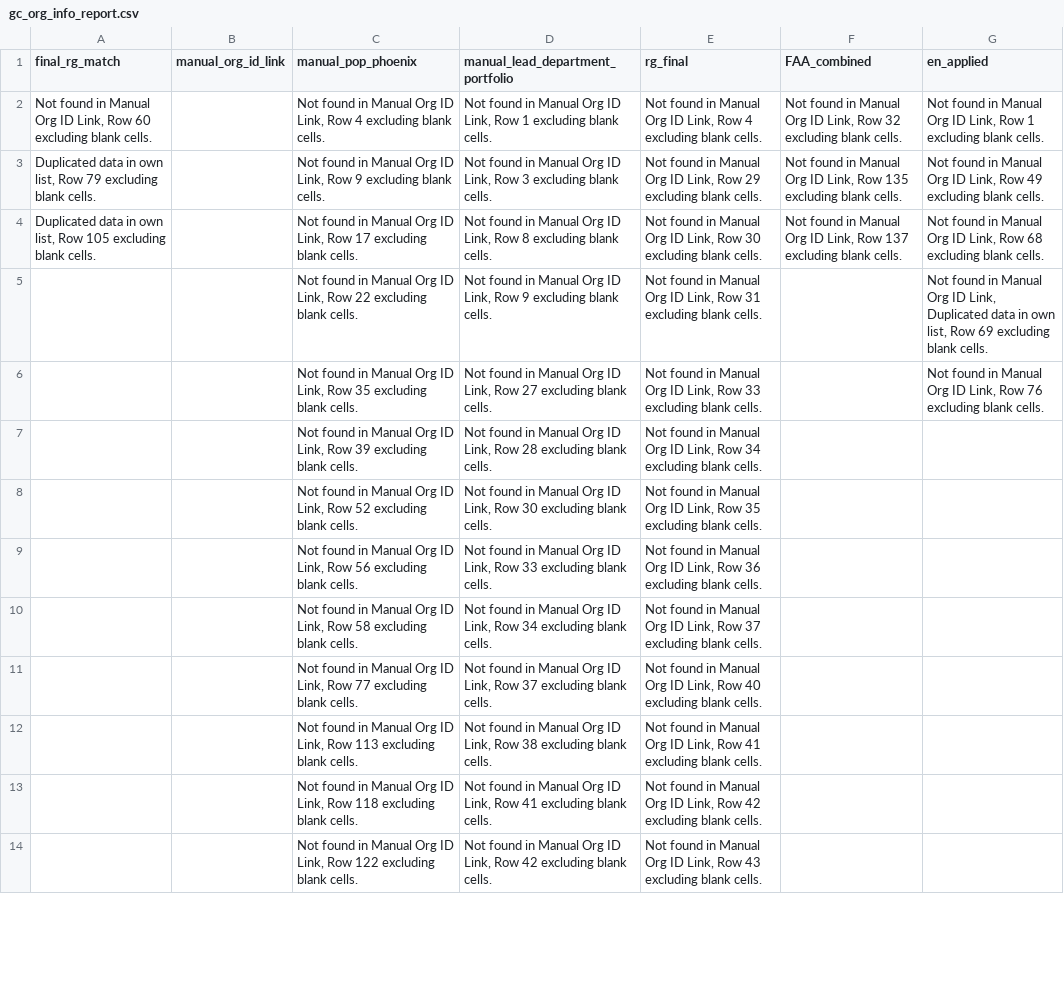
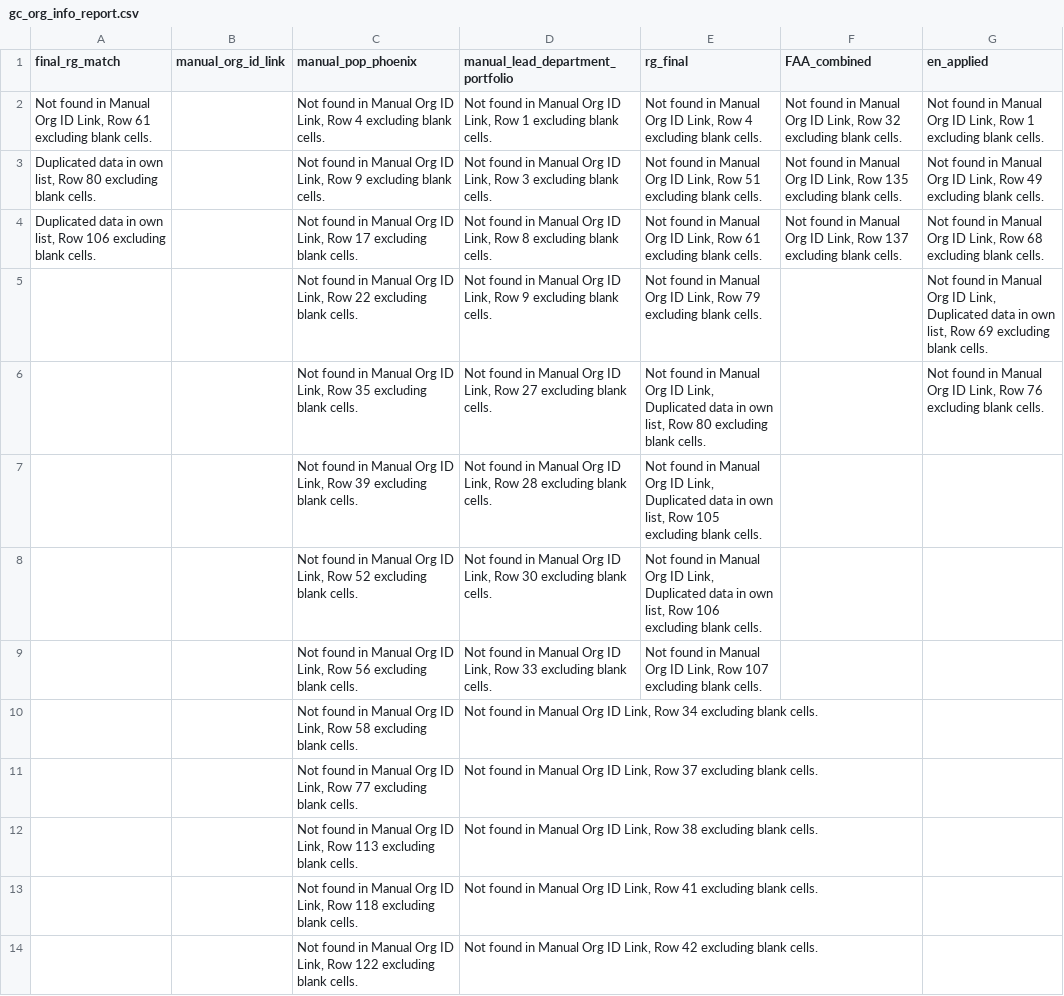
Before and after one commit to CPDI-CPDI/GCOrgName, a CSV file: Tools/gc_org_info_report.csv, drawn as a sheet; only a part is shown; the diff covers the shown part only; the diff names each change by its address in the sheet, - before the commit and + after, or states it on an @@ line.

```diff
--- a/Tools/gc_org_info_report.csv
+++ b/Tools/gc_org_info_report.csv
-A2 (final_rg_match): …Link, Row 60 excluding blank…
+A2 (final_rg_match): …Link, Row 61 excluding blank…
-A3 (final_rg_match): …list, Row 79 excluding blank…
+A3 (final_rg_match): …list, Row 80 excluding blank…
-E3 (rg_final): …Link, Row 29 excluding blank…
+E3 (rg_final): …Link, Row 51 excluding blank…
-A4 (final_rg_match): …list, Row 105 excluding blank…
+A4 (final_rg_match): …list, Row 106 excluding blank…
-E4 (rg_final): …Link, Row 30 excluding blank…
+E4 (rg_final): …Link, Row 61 excluding blank…
-E5 (rg_final): …Link, Row 31 excluding blank…
+E5 (rg_final): …Link, Row 79 excluding blank…
-E6 (rg_final): …ID Link, Row 33 excluding blank…
+E6 (rg_final): …ID Link, Duplicated data in own list, Row 80 excluding blank…
-E7 (rg_final): …ID Link, Row 34 excluding blank…
+E7 (rg_final): …ID Link, Duplicated data in own list, Row 105 excluding blank…
-E8 (rg_final): …ID Link, Row 35 excluding blank…
+E8 (rg_final): …ID Link, Duplicated data in own list, Row 106 excluding blank…
-E9 (rg_final): …Link, Row 36 excluding blank…
+E9 (rg_final): …Link, Row 107 excluding blank…
-E10 (rg_final): Not found in Manual Org ID Link, Row 37 excluding blank cells.
+E10 (rg_final): (empty)
-E11 (rg_final): Not found in Manual Org ID Link, Row 40 excluding blank cells.
+E11 (rg_final): (empty)
-E12 (rg_final): Not found in Manual Org ID Link, Row 41 excluding blank cells.
+E12 (rg_final): (empty)
-E13 (rg_final): Not found in Manual Org ID Link, Row 42 excluding blank cells.
+E13 (rg_final): (empty)
-E14 (rg_final): Not found in Manual Org ID Link, Row 43 excluding blank cells.
+E14 (rg_final): (empty)
```
Also changed, not shown: 12 edited cells elsewhere in this file, Resources/rg_data.csv, Resources/rg_final.csv, 2 other files.
